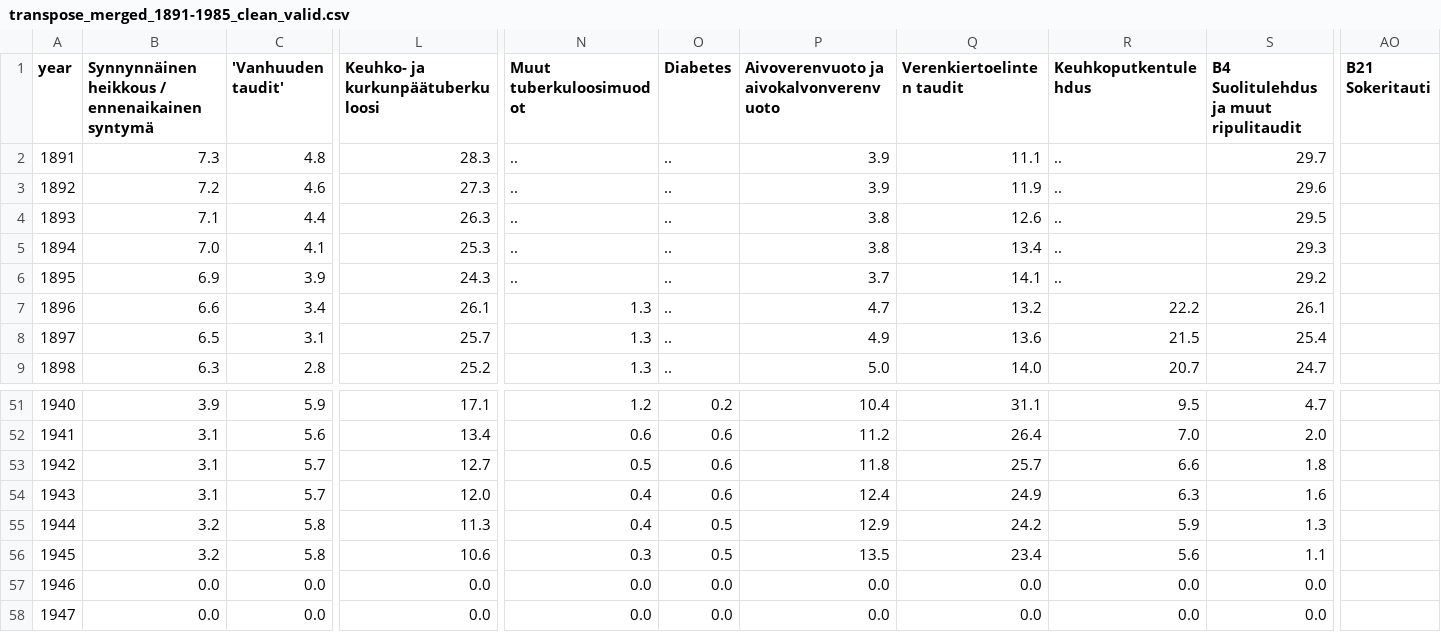
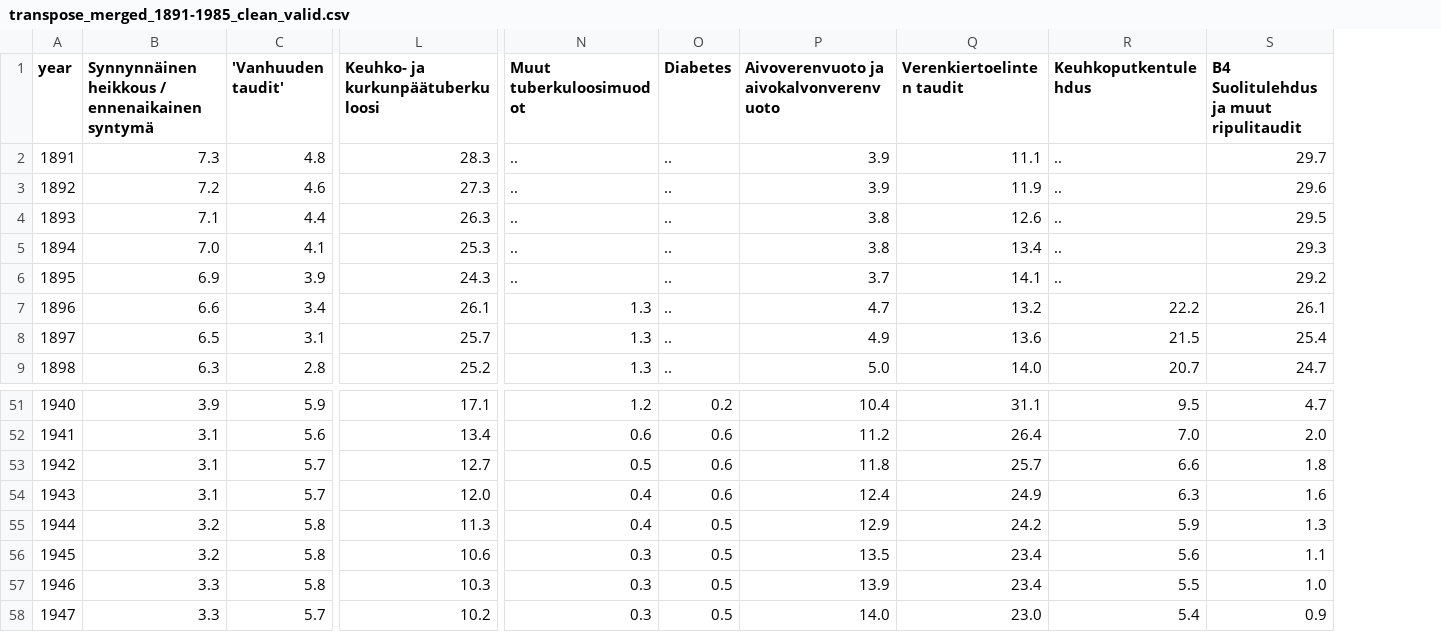
Before and after one commit to mattix/ties445, a CSV file: chart_test1/transpose_merged_1891-1985_clean_valid.csv, drawn as a sheet; only a part is shown, gaps mark what is left out; the diff covers the shown part only; the diff names each change by its address in the sheet, - before the commit and + after, or states it on an @@ line.

Commit message:
Clean data

```diff
--- a/chart_test1/transpose_merged_1891-1985_clean_valid.csv
+++ b/chart_test1/transpose_merged_1891-1985_clean_valid.csv
-column AO (B21 Sokeritauti), empty
-B57:B58: 0.0
+B57:B58: 3.3
-C57 ('Vanhuuden taudit'): 0.0
+C57 ('Vanhuuden taudit'): 5.8
-L57 (Keuhko- ja kurkunpäätuberkuloosi): 0.0
+L57 (Keuhko- ja kurkunpäätuberkuloosi): 10.3
-N57:N58 (Muut tuberkuloosimuodot): 0.0
+N57:N58 (Muut tuberkuloosimuodot): 0.3
-O57:O58 (Diabetes): 0.0
+O57:O58 (Diabetes): 0.5
-P57: 0.0
+P57: 13.9
-Q57 (Verenkiertoelinten taudit): 0.0
+Q57 (Verenkiertoelinten taudit): 23.4
-R57 (Keuhkoputkentulehdus): 0.0
+R57 (Keuhkoputkentulehdus): 5.5
-S57: 0.0
+S57: 1.0
-C58 ('Vanhuuden taudit'): 0.0
+C58 ('Vanhuuden taudit'): 5.7
-L58 (Keuhko- ja kurkunpäätuberkuloosi): 0.0
+L58 (Keuhko- ja kurkunpäätuberkuloosi): 10.2
-P58: 0.0
+P58: 14.0
-Q58 (Verenkiertoelinten taudit): 0.0
+Q58 (Verenkiertoelinten taudit): 23.0
-R58 (Keuhkoputkentulehdus): 0.0
+R58 (Keuhkoputkentulehdus): 5.4
-S58: 0.0
+S58: 0.9
```
Also changed, not shown: 102 edited cells elsewhere in this file.
